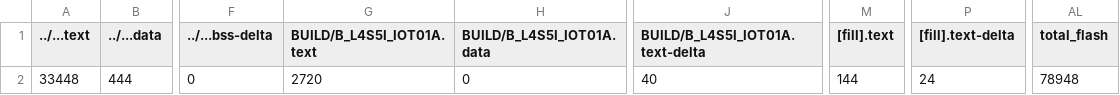
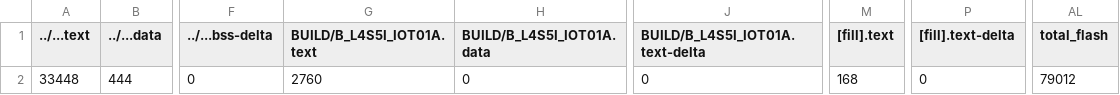
Before and after one commit to mm0809/final_ee2405, a CSV file: final/BUILD/B_L4S5I_IOT01A/GCC_ARM/final_map.csv, drawn as a sheet; only a part is shown, gaps mark what is left out; the diff names each change by its address in the sheet, - before the commit and + after, or states it on an @@ line.

```diff
--- a/final/BUILD/B_L4S5I_IOT01A/GCC_ARM/final_map.csv
+++ b/final/BUILD/B_L4S5I_IOT01A/GCC_ARM/final_map.csv
-G2 (BUILD/B_L4S5I_IOT01A.text): 2720
+G2 (BUILD/B_L4S5I_IOT01A.text): 2760
-J2 (BUILD/B_L4S5I_IOT01A.text-delta): 40
+J2 (BUILD/B_L4S5I_IOT01A.text-delta): 0
-M2 ([fill].text): 144
+M2 ([fill].text): 168
-P2 ([fill].text-delta): 24
+P2 ([fill].text-delta): 0
-AL2 (total_flash): 78948
+AL2 (total_flash): 79012
```
Also changed, not shown: 10 other files.
